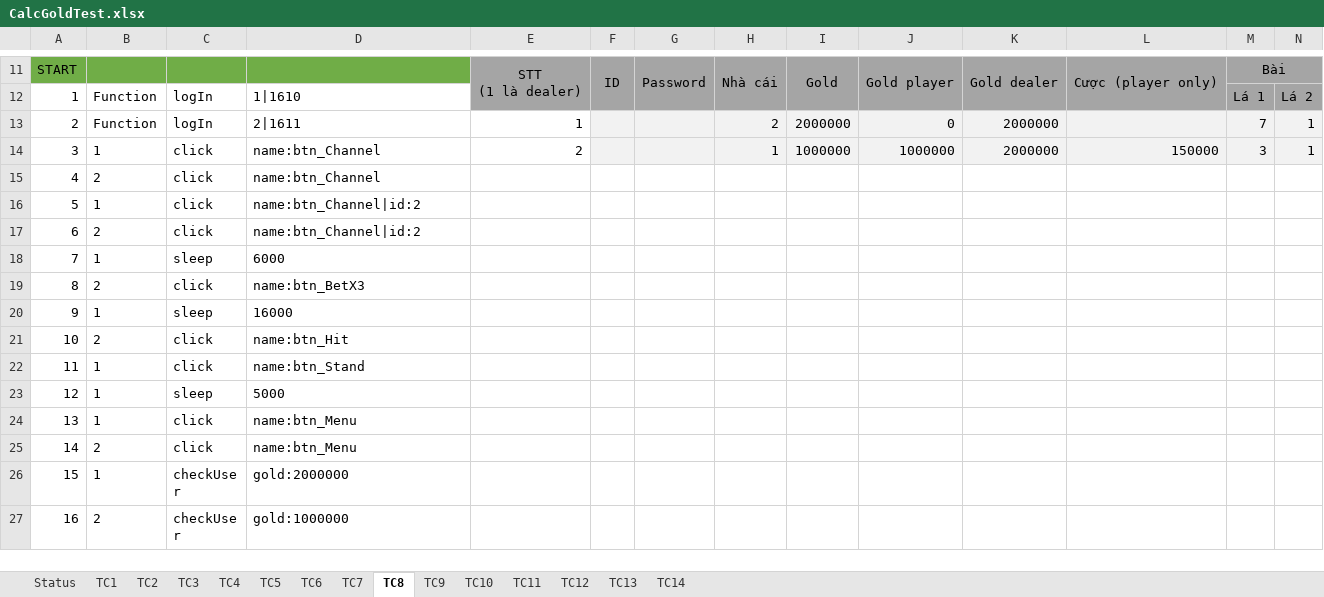
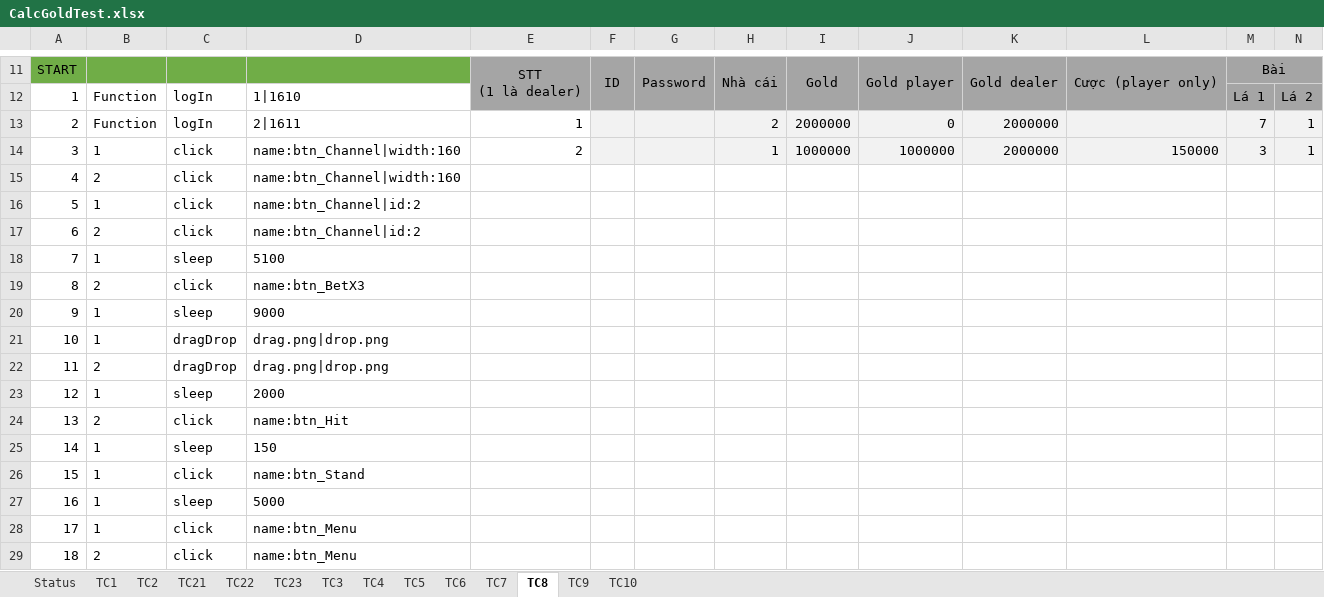
Before and after one commit to tzanlovely/Phongcv_lucky9_automation, an Excel workbook: ExcelFile/CalcGoldTest.xlsx, sheet TC8, drawn as a sheet; only a part is shown, gaps mark what is left out; the shorter side is filled out with more unchanged rows; values as stored, in another font and other column widths than the file's, no borders; addresses are those after the commit; rows hold the shown columns only; the diff names each change by its address in the sheet, - before the commit and + after, or states it on an @@ line.

```diff
--- a/ExcelFile/CalcGoldTest.xlsx (sheet TC8)
+++ b/ExcelFile/CalcGoldTest.xlsx (sheet TC8)
-sheet tab: TC11
-sheet tab: TC12
-sheet tab: TC13
-sheet tab: TC14
+sheet tab: TC21
+sheet tab: TC22
+sheet tab: TC23
-D14:D15: name:btn_Channel
+D14:D15: name:btn_Channel|width:160
-D18: 6000
+D18: 5100
-D20: 16000
+D20: 9000
+row 21: 10 | 1 | dragDrop | drag.png|drop.png
+row 22: 11 | 2 | dragDrop | drag.png|drop.png
+row 23: 12 | 1 | sleep | 2000
@@ column A renumbered from row 24 down @@
+row 25: 14 | 1 | sleep | 150
```
Also changed, not shown: sheet TC2, sheet TC10, sheet TC9, sheet Status, 11 other files.
